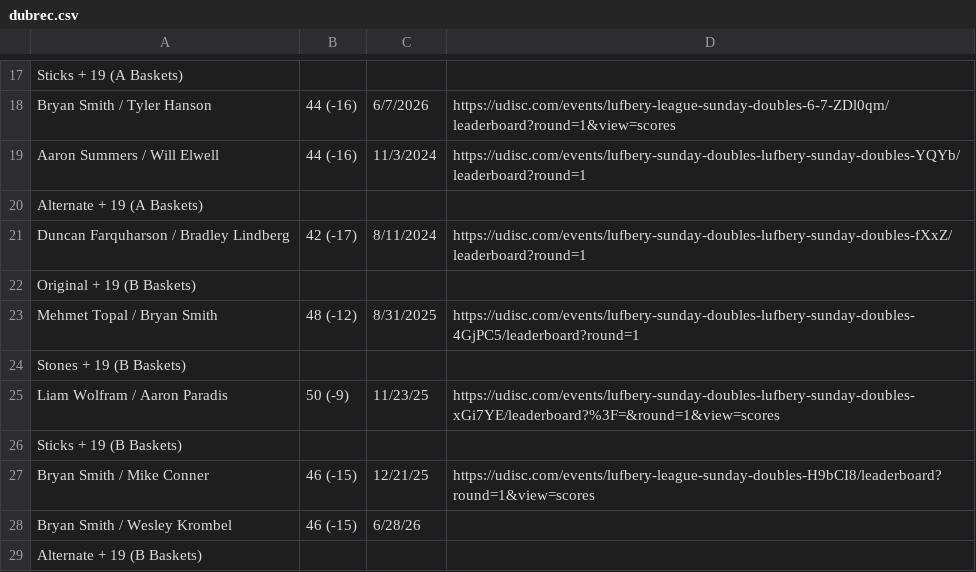
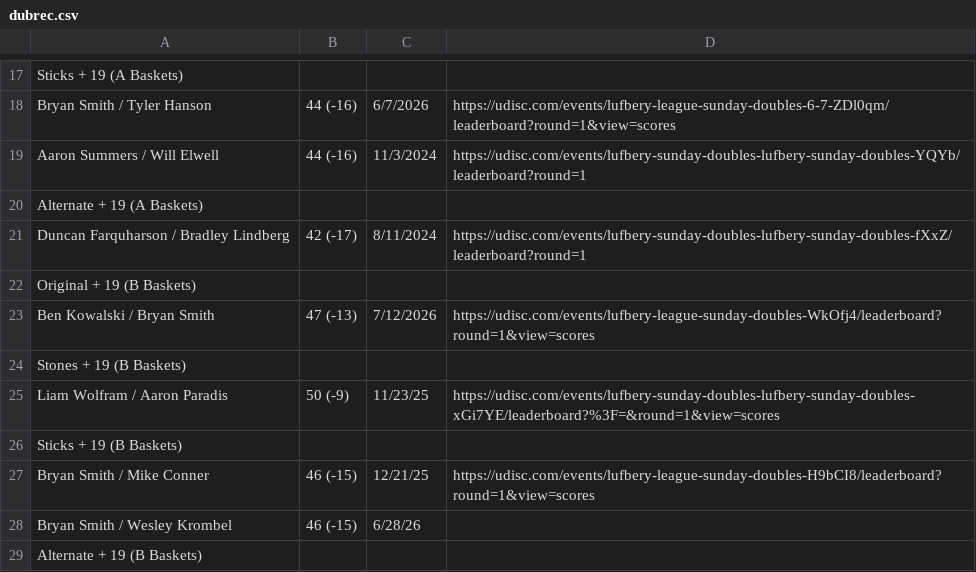
Before and after one commit to tylerjhanson/lufbery-disc-golf, a CSV file: src/data/dubrec.csv, drawn as a sheet; only a part is shown, gaps mark what is left out.

Commit message:
Add files via upload

```diff
--- a/src/data/dubrec.csv
+++ b/src/data/dubrec.csv
@@ -22,3 +22,3 @@ Duncan Farquharson / Bradley Lindberg,42 (-17),8/11/2024,https://udisc.com/event
 Original + 19 (B Baskets),,,
-Mehmet Topal / Bryan Smith,48 (-12),8/31/2025,https://udisc.com/events/lufbery-sunday-doubles-lufbery-sunday-doubles-4GjPC5/leaderboard?round=1
+Ben Kowalski / Bryan Smith,47 (-13),7/12/2026,https://udisc.com/events/lufbery-league-sunday-doubles-WkOfj4/leaderboard?round=1&view=scores
 Stones + 19 (B Baskets),,,
```
